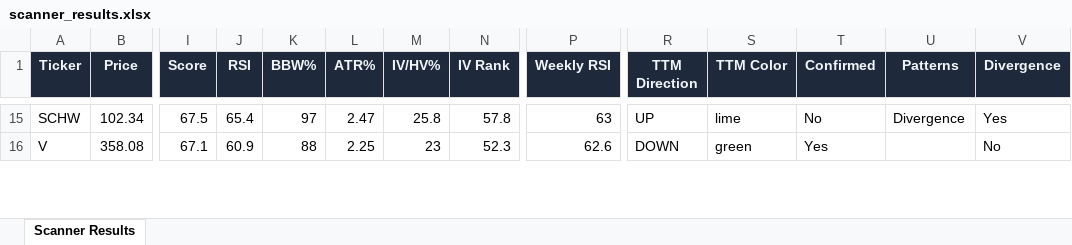
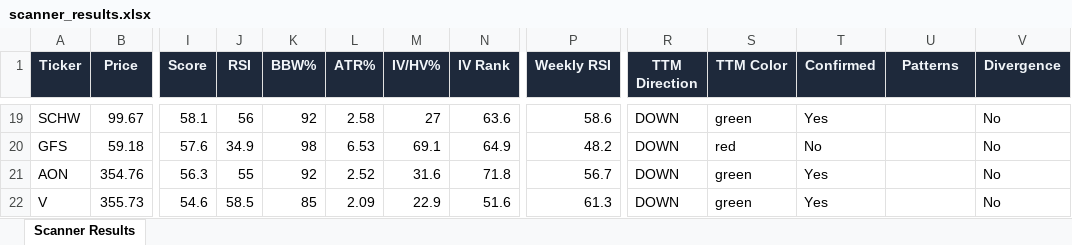
Before and after one commit to 6000rr4n/BM-screener, an Excel workbook: output/scanner_results.xlsx, sheet Scanner Results, drawn as a sheet; only a part is shown, gaps mark what is left out; values as stored, in another font and other column widths than the file's, no borders; addresses are those after the commit; rows hold the shown columns only; the diff covers the shown part only; the diff names each change by its address in the sheet, - before the commit and + after, or states it on an @@ line.

```diff
--- a/output/scanner_results.xlsx (sheet Scanner Results)
+++ b/output/scanner_results.xlsx (sheet Scanner Results)
-B19 (Price): 102.34
+B19 (Price): 99.67
-I19 (Score): 67.5
+I19 (Score): 58.1
-J19 (RSI): 65.4
+J19 (RSI): 56
-K19 (BBW%): 97
+K19 (BBW%): 92
-L19 (ATR%): 2.47
+L19 (ATR%): 2.58
-M19 (IV/HV%): 25.8
+M19 (IV/HV%): 27
-N19 (IV Rank): 57.8
+N19 (IV Rank): 63.6
-P19 (Weekly RSI): 63
+P19 (Weekly RSI): 58.6
-R19 (TTM Direction): UP
+R19 (TTM Direction): DOWN
-S19 (TTM Color): lime
+S19 (TTM Color): green
-T19 (Confirmed): No
+T19 (Confirmed): Yes
-U19 (Patterns): Divergence
+U19 (Patterns): (empty)
-V19 (Divergence): Yes
+V19 (Divergence): No
+row 20: GFS | 59.18 | 57.6 | 34.9 | 98 | 6.53 | 69.1 | 64.9 | 48.2 | DOWN | red | No |  | No
+row 21: AON | 354.76 | 56.3 | 55 | 92 | 2.52 | 31.6 | 71.8 | 56.7 | DOWN | green | Yes |  | No
-B22 (Price): 358.08
+B22 (Price): 355.73
-I22 (Score): 67.1
+I22 (Score): 54.6
-J22 (RSI): 60.9
+J22 (RSI): 58.5
-K22 (BBW%): 88
+K22 (BBW%): 85
-L22 (ATR%): 2.25
+L22 (ATR%): 2.09
-M22 (IV/HV%): 23
+M22 (IV/HV%): 22.9
-N22 (IV Rank): 52.3
+N22 (IV Rank): 51.6
-P22 (Weekly RSI): 62.6
+P22 (Weekly RSI): 61.3
```
Also changed, not shown: 9 added rows, 8 removed rows and 86 edited cells elsewhere in this sheet, 1 other file.
